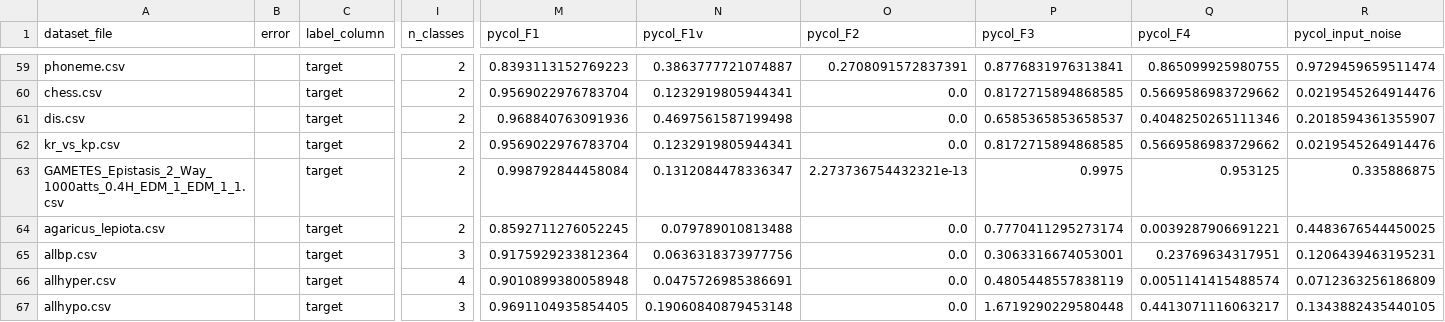
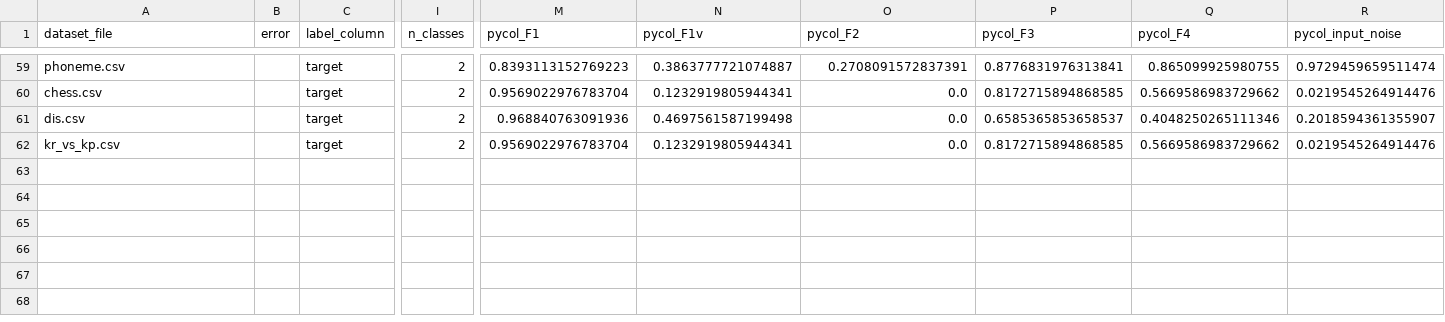
Before and after one commit to aghilhooshmand/DataComplexity, a CSV file: results/datasets_complexity_summary.csv, drawn as a sheet; only a part is shown, gaps mark what is left out; rows hold the shown columns only; the diff names each change by its address in the sheet, - before the commit and + after, or states it on an @@ line.

```diff
--- a/results/datasets_complexity_summary.csv
+++ b/results/datasets_complexity_summary.csv
-row 63: GAMETES_Epistasis_2_Way_1000atts_0.4H_EDM_1_EDM_1_1.csv |  | target | 2 | 0.998792844458084 | 0.1312084478336347 | 2.273736754432321e-13 | 0.9975 | 0.953125 | 0.335886875
-row 64: agaricus_lepiota.csv |  | target | 2 | 0.8592711276052245 | 0.079789010813488 | 0.0 | 0.7770411295273174 | 0.0039287906691221 | 0.4483676544450025
-row 65: allbp.csv |  | target | 3 | 0.9175929233812364 | 0.0636318373977756 | 0.0 | 0.3063316674053001 | 0.23769634317951 | 0.1206439463195231
-row 66: allhyper.csv |  | target | 4 | 0.9010899380058948 | 0.0475726985386691 | 0.0 | 0.4805448557838119 | 0.0051141415488574 | 0.0712363256186809
-row 67: allhypo.csv |  | target | 3 | 0.9691104935854405 | 0.19060840879453148 | 0.0 | 1.6719290229580448 | 0.4413071116063217 | 0.1343882435440105
```
Also changed, not shown: 1 other file.
